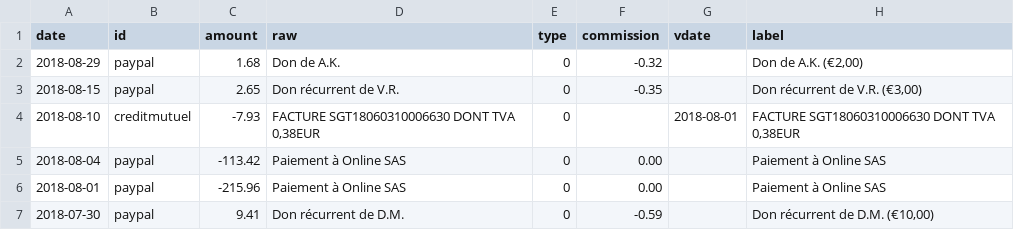
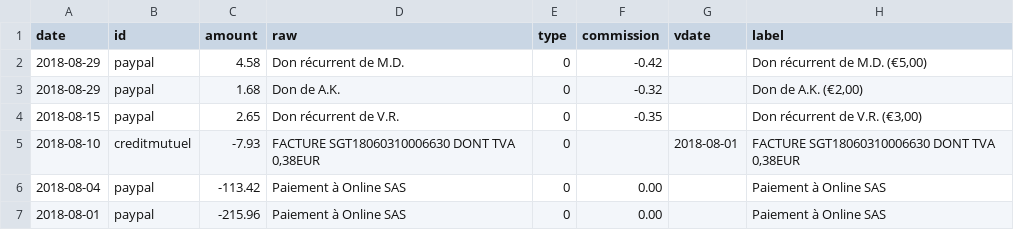
Before and after one commit to regardscitoyens/banque, a CSV file: data/history.csv, drawn as a sheet; only a part is shown; the shorter side is filled out with more unchanged rows.

```diff
--- a/data/history.csv
+++ b/data/history.csv
@@ -1,2 +1,3 @@
 date,id,amount,raw,type,commission,vdate,label
+2018-08-29,paypal,4.58,Don récurrent de M.D.,0,-0.42,,"Don récurrent de M.D. (€5,00)"
 2018-08-29,paypal,1.68,Don de A.K.,0,-0.32,,"Don de A.K. (€2,00)"
```
Also changed, not shown: 1 other file.
